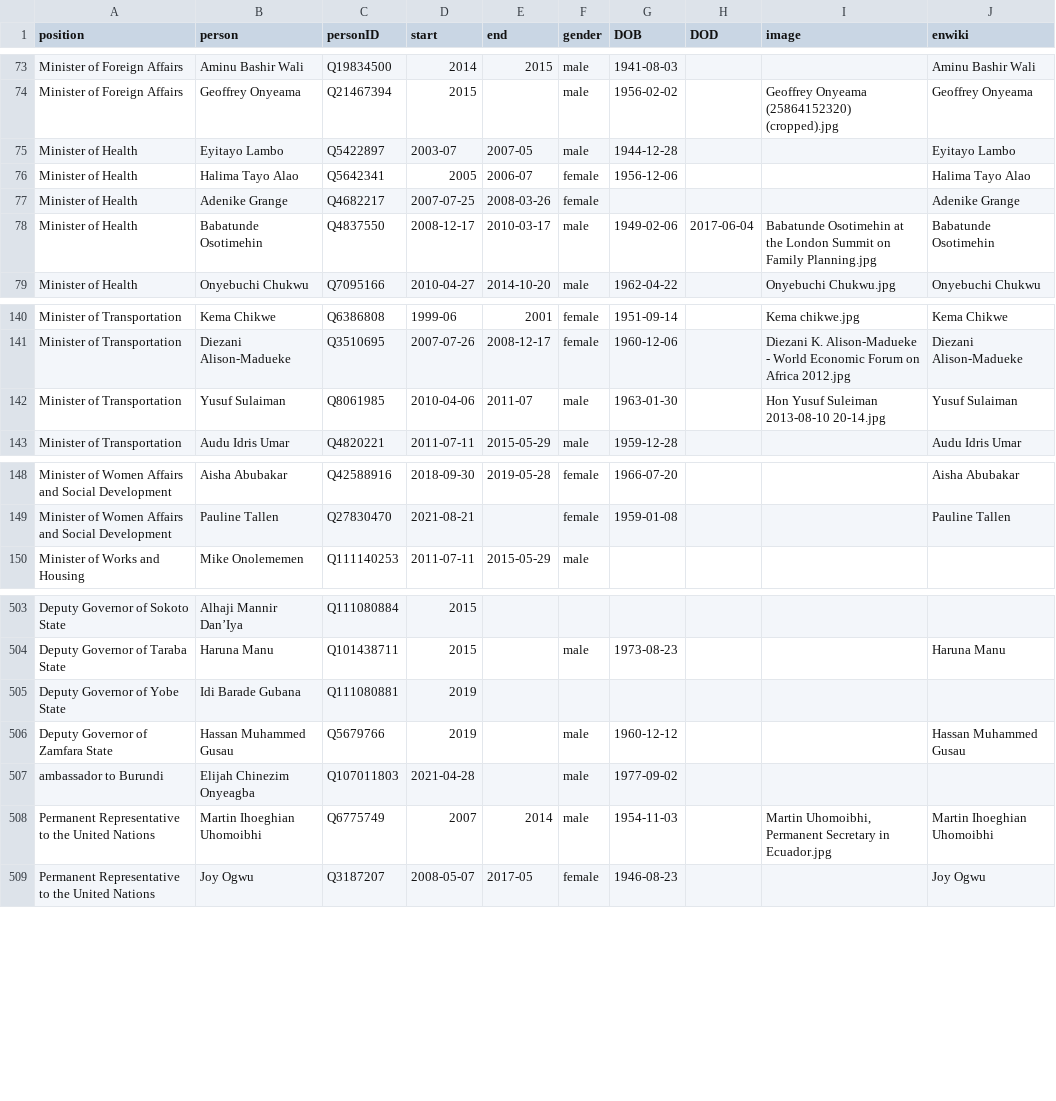
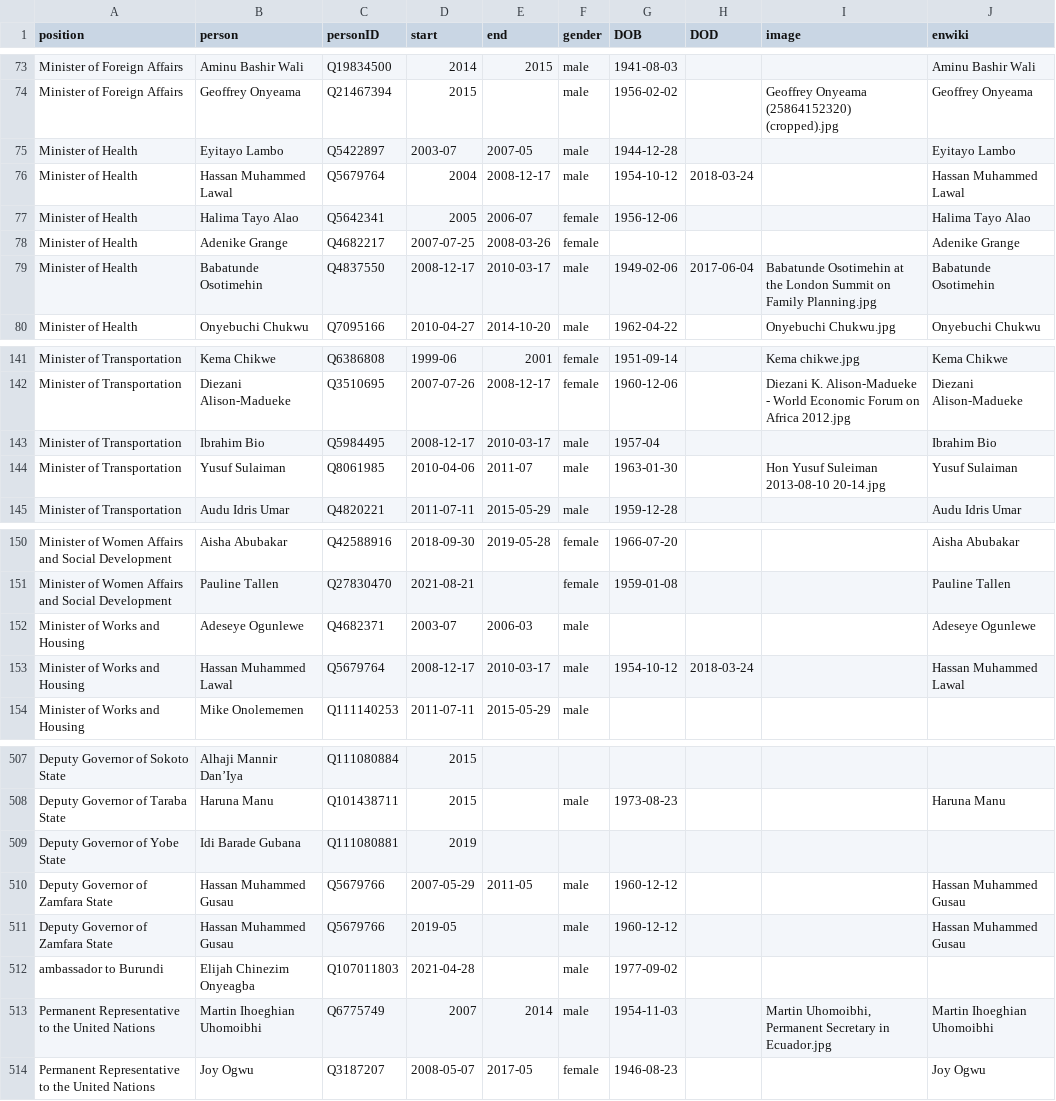
Before and after one commit to every-politician-scrapers/nigeria, a CSV file: html/holders21.csv, drawn as a sheet; only a part is shown, gaps mark what is left out.

```diff
--- a/html/holders21.csv
+++ b/html/holders21.csv
@@ -75,2 +75,3 @@ Minister of Foreign Affairs,Geoffrey Onyeama,Q21467394,2015,,male,1956-02-02,,Ge
 Minister of Health,Eyitayo Lambo,Q5422897,2003-07,2007-05,male,1944-12-28,,,Eyitayo Lambo
+Minister of Health,Hassan Muhammed Lawal,Q5679764,2004,2008-12-17,male,1954-10-12,2018-03-24,,Hassan Muhammed Lawal
 Minister of Health,Halima Tayo Alao,Q5642341,2005,2006-07,female,1956-12-06,,,Halima Tayo Alao
@@ -141,2 +142,3 @@ Minister of Transportation,Kema Chikwe,Q6386808,1999-06,2001,female,1951-09-14,,
 Minister of Transportation,Diezani Alison-Madueke,Q3510695,2007-07-26,2008-12-17,female,1960-12-06,,Diezani K. Alison-Madueke - World Economic Forum on Africa 2012.jpg,Diezani Alison-Madueke
+Minister of Transportation,Ibrahim Bio,Q5984495,2008-12-17,2010-03-17,male,1957-04,,,Ibrahim Bio
 Minister of Transportation,Yusuf Sulaiman,Q8061985,2010-04-06,2011-07,male,1963-01-30,,Hon Yusuf Suleiman 2013-08-10 20-14.jpg,Yusuf Sulaiman
@@ -149,2 +151,4 @@ Minister of Women Affairs and Social Development,Aisha Abubakar,Q42588916,2018-0
 Minister of Women Affairs and Social Development,Pauline Tallen,Q27830470,2021-08-21,,female,1959-01-08,,,Pauline Tallen
+Minister of Works and Housing,Adeseye Ogunlewe,Q4682371,2003-07,2006-03,male,,,,Adeseye Ogunlewe
+Minister of Works and Housing,Hassan Muhammed Lawal,Q5679764,2008-12-17,2010-03-17,male,1954-10-12,2018-03-24,,Hassan Muhammed Lawal
 Minister of Works and Housing,Mike Onolememen,Q111140253,2011-07-11,2015-05-29,male,,,,
@@ -505,3 +509,4 @@ Deputy Governor of Taraba State,Haruna Manu,Q101438711,2015,,male,1973-08-23,,,H
 Deputy Governor of Yobe State,Idi Barade Gubana,Q111080881,2019,,,,,,
-Deputy Governor of Zamfara State,Hassan Muhammed Gusau,Q5679766,2019,,male,1960-12-12,,,Hassan Muhammed Gusau
+Deputy Governor of Zamfara State,Hassan Muhammed Gusau,Q5679766,2007-05-29,2011-05,male,1960-12-12,,,Hassan Muhammed Gusau
+Deputy Governor of Zamfara State,Hassan Muhammed Gusau,Q5679766,2019-05,,male,1960-12-12,,,Hassan Muhammed Gusau
 ambassador to Burundi,Elijah Chinezim Onyeagba,Q107011803,2021-04-28,,male,1977-09-02,,,
```
Also changed, not shown: 1 other file.
